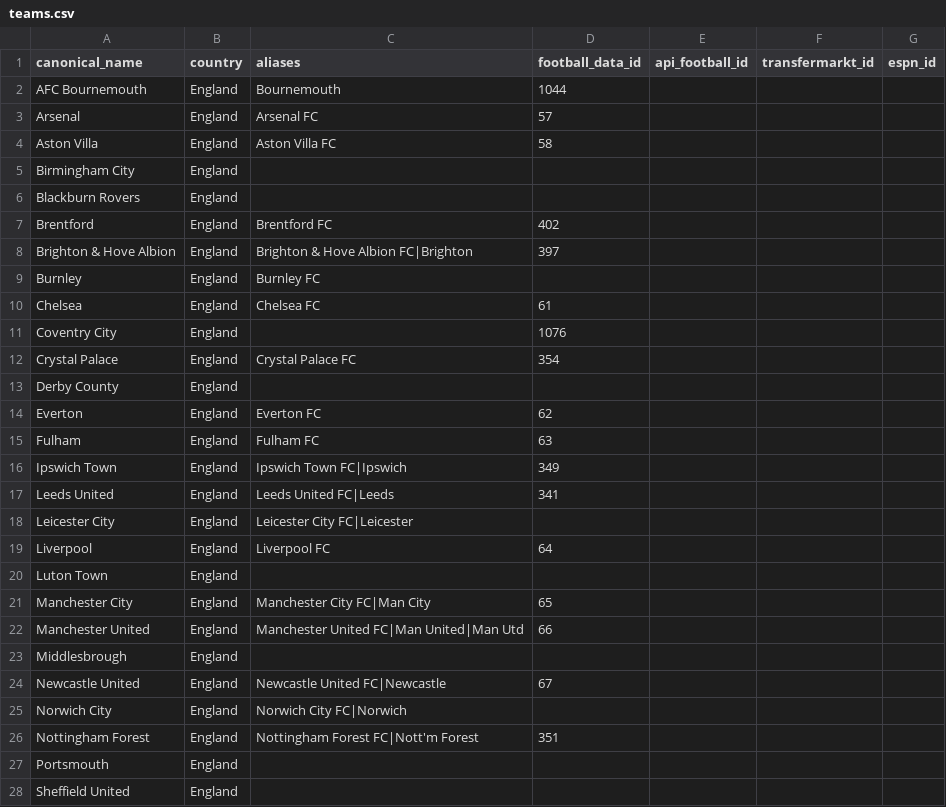
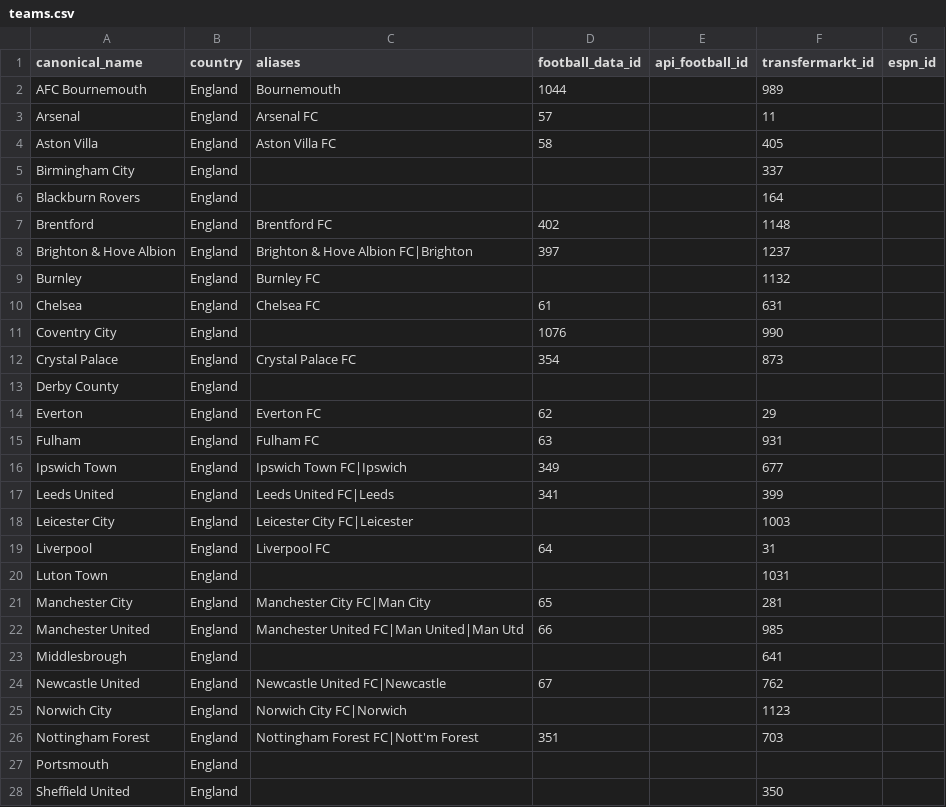
Before and after one commit to matheodecarvalho-pixel/match-recommender, a CSV file: data/teams.csv, drawn as a sheet; only a part is shown; the diff covers the shown part only.

```diff
--- a/data/teams.csv
+++ b/data/teams.csv
@@ -1,28 +1,28 @@
 canonical_name,country,aliases,football_data_id,api_football_id,transfermarkt_id,espn_id
-AFC Bournemouth,England,Bournemouth,1044,,,
-Arsenal,England,Arsenal FC,57,,,
-Aston Villa,England,Aston Villa FC,58,,,
-Birmingham City,England,,,,,
-Blackburn Rovers,England,,,,,
-Brentford,England,Brentford FC,402,,,
-Brighton & Hove Albion,England,Brighton & Hove Albion FC|Brighton,397,,,
-Burnley,England,Burnley FC,,,,
-Chelsea,England,Chelsea FC,61,,,
-Coventry City,England,,1076,,,
-Crystal Palace,England,Crystal Palace FC,354,,,
+AFC Bournemouth,England,Bournemouth,1044,,989,
+Arsenal,England,Arsenal FC,57,,11,
+Aston Villa,England,Aston Villa FC,58,,405,
+Birmingham City,England,,,,337,
+Blackburn Rovers,England,,,,164,
+Brentford,England,Brentford FC,402,,1148,
+Brighton & Hove Albion,England,Brighton & Hove Albion FC|Brighton,397,,1237,
+Burnley,England,Burnley FC,,,1132,
+Chelsea,England,Chelsea FC,61,,631,
+Coventry City,England,,1076,,990,
+Crystal Palace,England,Crystal Palace FC,354,,873,
 Derby County,England,,,,,
-Everton,England,Everton FC,62,,,
-Fulham,England,Fulham FC,63,,,
-Ipswich Town,England,Ipswich Town FC|Ipswich,349,,,
-Leeds United,England,Leeds United FC|Leeds,341,,,
-Leicester City,England,Leicester City FC|Leicester,,,,
-Liverpool,England,Liverpool FC,64,,,
-Luton Town,England,,,,,
-Manchester City,England,Manchester City FC|Man City,65,,,
-Manchester United,England,Manchester United FC|Man United|Man Utd,66,,,
-Middlesbrough,England,,,,,
-Newcastle United,England,Newcastle United FC|Newcastle,67,,,
-Norwich City,England,Norwich City FC|Norwich,,,,
-Nottingham Forest,England,Nottingham Forest FC|Nott'm Forest,351,,,
+Everton,England,Everton FC,62,,29,
+Fulham,England,Fulham FC,63,,931,
+Ipswich Town,England,Ipswich Town FC|Ipswich,349,,677,
+Leeds United,England,Leeds United FC|Leeds,341,,399,
+Leicester City,England,Leicester City FC|Leicester,,,1003,
+Liverpool,England,Liverpool FC,64,,31,
+Luton Town,England,,,,1031,
+Manchester City,England,Manchester City FC|Man City,65,,281,
+Manchester United,England,Manchester United FC|Man United|Man Utd,66,,985,
+Middlesbrough,England,,,,641,
+Newcastle United,England,Newcastle United FC|Newcastle,67,,762,
+Norwich City,England,Norwich City FC|Norwich,,,1123,
+Nottingham Forest,England,Nottingham Forest FC|Nott'm Forest,351,,703,
 Portsmouth,England,,,,,
-Sheffield United,England,,,,,
+Sheffield United,England,,,,350,
```
Also changed, not shown: 162 edited cells elsewhere in this file, 13 other files.
